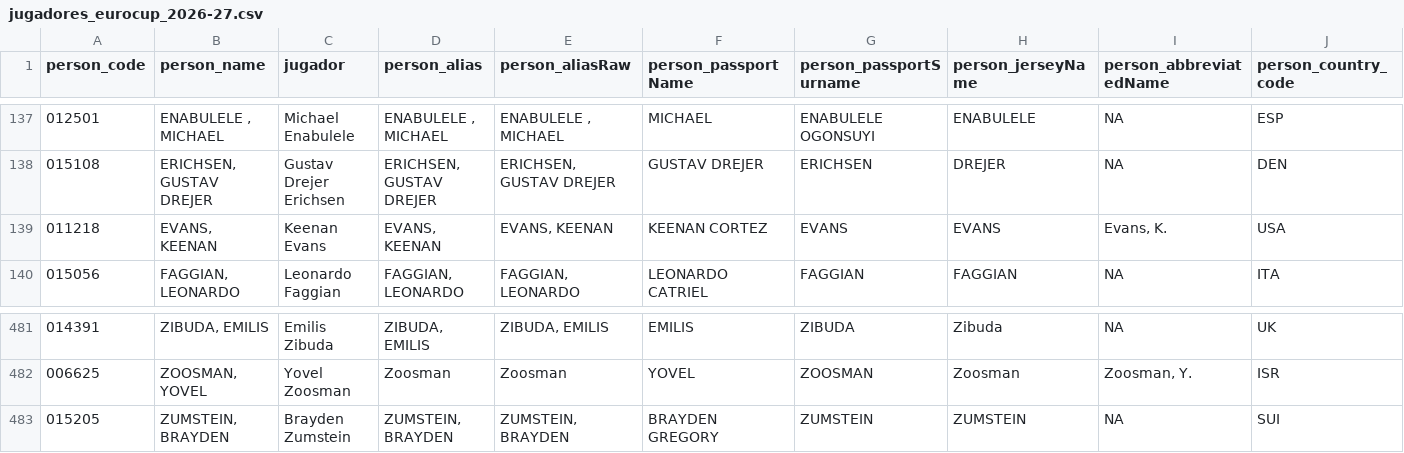
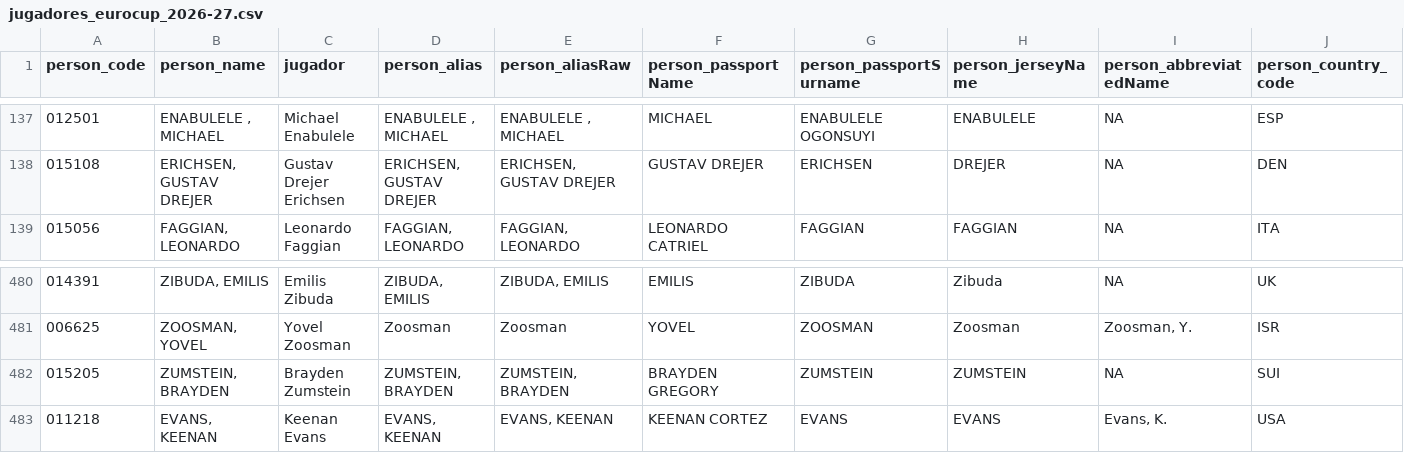
Before and after one commit to IvoVillanueva/EUROLIGAS, a CSV file: data/jugadores_eurocup_2026-27.csv, drawn as a sheet; only a part is shown, gaps mark what is left out; removed rows and columns are numbered as before the commit, all else as after; rows hold the shown columns only; the diff names each change by its address in the sheet, - before the commit and + after, or states it on an @@ line.

```diff
--- a/data/jugadores_eurocup_2026-27.csv
+++ b/data/jugadores_eurocup_2026-27.csv
-row 139: 011218 | EVANS, KEENAN | Keenan Evans | EVANS, KEENAN | EVANS, KEENAN | KEENAN CORTEZ | EVANS | EVANS | Evans, K. | USA
+row 483: 011218 | EVANS, KEENAN | Keenan Evans | EVANS, KEENAN | EVANS, KEENAN | KEENAN CORTEZ | EVANS | EVANS | Evans, K. | USA
```
